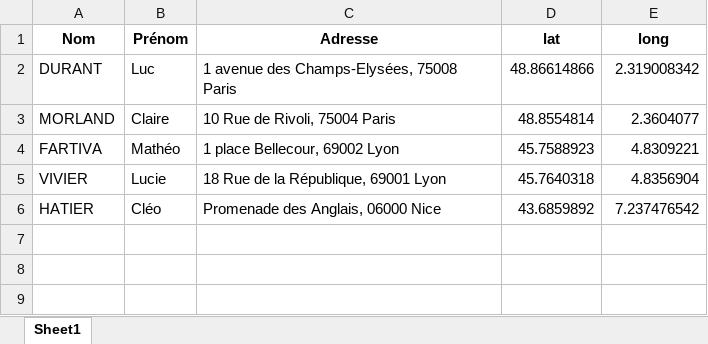
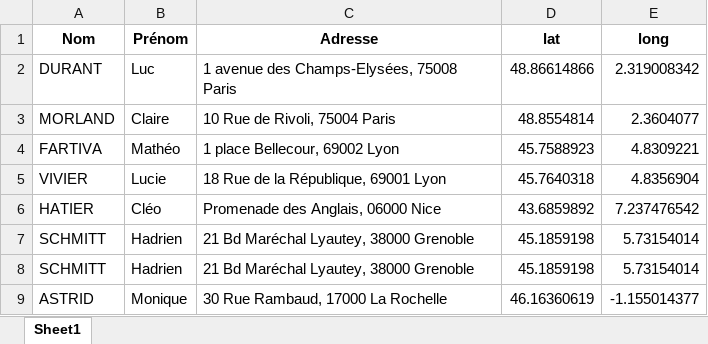
Before and after one commit to hadrien27124/OPEN_sujet1, an Excel workbook: Modifs_Juliette/Base_de_données.xlsx, sheet Sheet1, drawn as a sheet; values as stored, in another font and other column widths than the file's, no borders; the diff names each change by its address in the sheet, - before the commit and + after, or states it on an @@ line.

```diff
--- a/Modifs_Juliette/Base_de_données.xlsx (sheet Sheet1)
+++ b/Modifs_Juliette/Base_de_données.xlsx (sheet Sheet1)
+row 7: SCHMITT | Hadrien | 21 Bd Maréchal Lyautey, 38000 Grenoble | 45.1859198 | 5.73154014
+row 8: SCHMITT | Hadrien | 21 Bd Maréchal Lyautey, 38000 Grenoble | 45.1859198 | 5.73154014
+row 9: ASTRID | Monique | 30 Rue Rambaud, 17000 La Rochelle | 46.16360619 | -1.155014377
```
Also changed, not shown: 8 other files.
